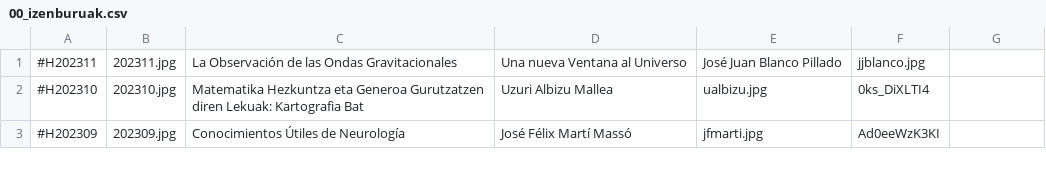
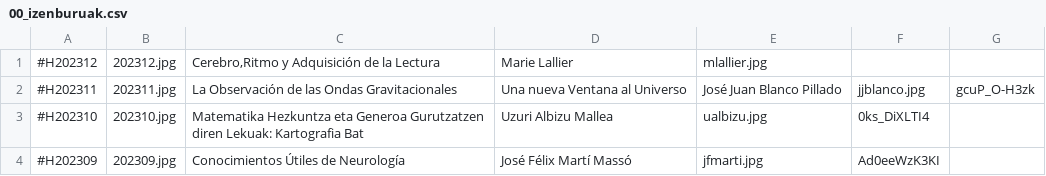
Before and after one commit to zientziarengiltzak/zientziarengiltzak.github.io, a CSV file: Python/hitzaldiak/00_izenburuak.csv, drawn as a sheet; only a part is shown.

Commit message:
Add files via upload
Python-ekin automatikoki webgunea 2023ko Abendura eguneratzeko beharrezkoak diren fitxeroak igotzen dira.

```diff
--- a/Python/hitzaldiak/00_izenburuak.csv
+++ b/Python/hitzaldiak/00_izenburuak.csv
@@ -1,2 +1,3 @@
-#H202311;202311.jpg;La Observación de las Ondas Gravitacionales; Una nueva Ventana al Universo;José Juan Blanco Pillado;jjblanco.jpg;
+#H202312;202312.jpg;Cerebro,Ritmo y Adquisición de la Lectura;Marie Lallier;mlallier.jpg;
+#H202311;202311.jpg;La Observación de las Ondas Gravitacionales; Una nueva Ventana al Universo;José Juan Blanco Pillado;jjblanco.jpg;gcuP_O-H3zk
 #H202310;202310.jpg;Matematika Hezkuntza eta Generoa Gurutzatzen diren Lekuak: Kartografia Bat;Uzuri Albizu Mallea;ualbizu.jpg;0ks_DiXLTI4
```
Also changed, not shown: 2 other files.
